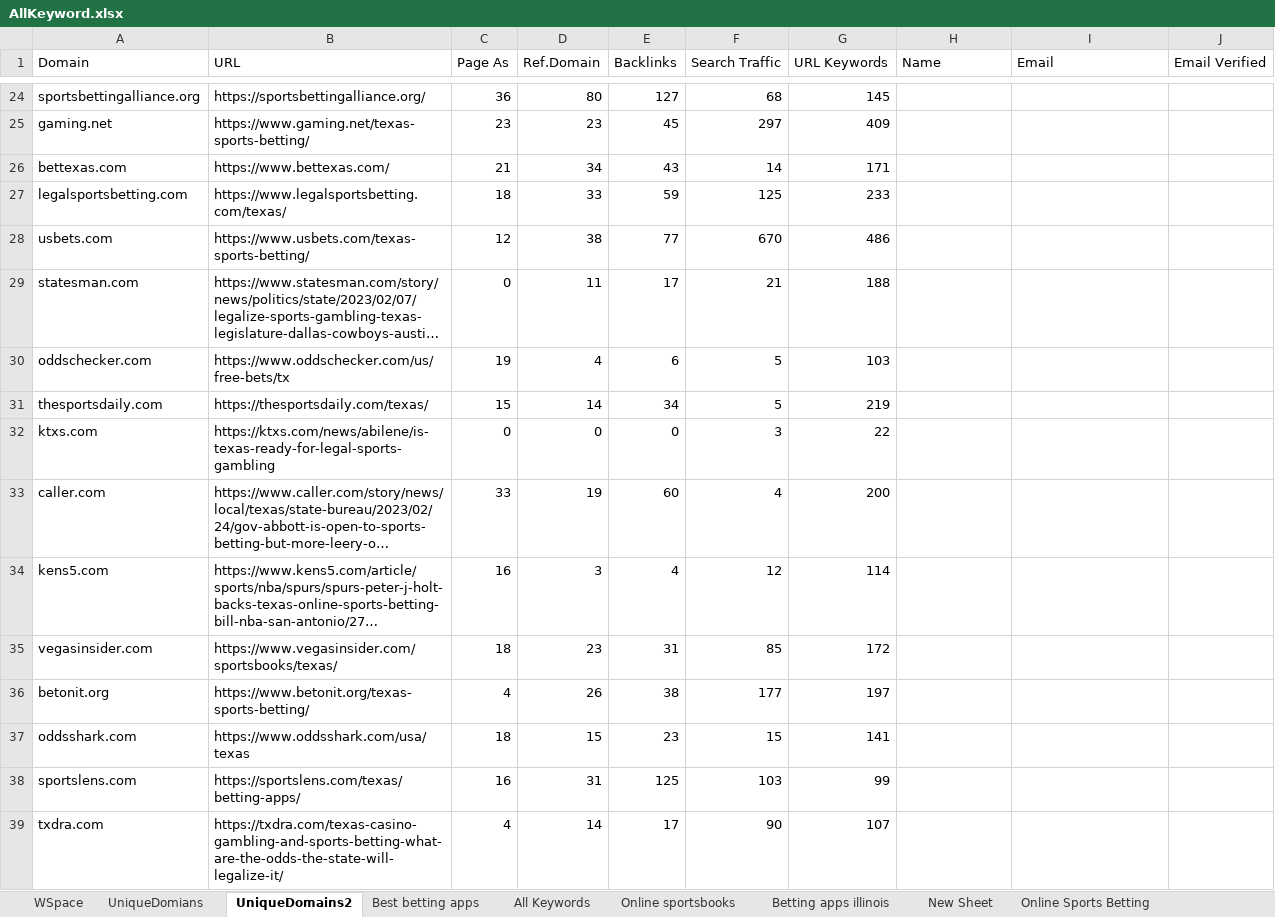
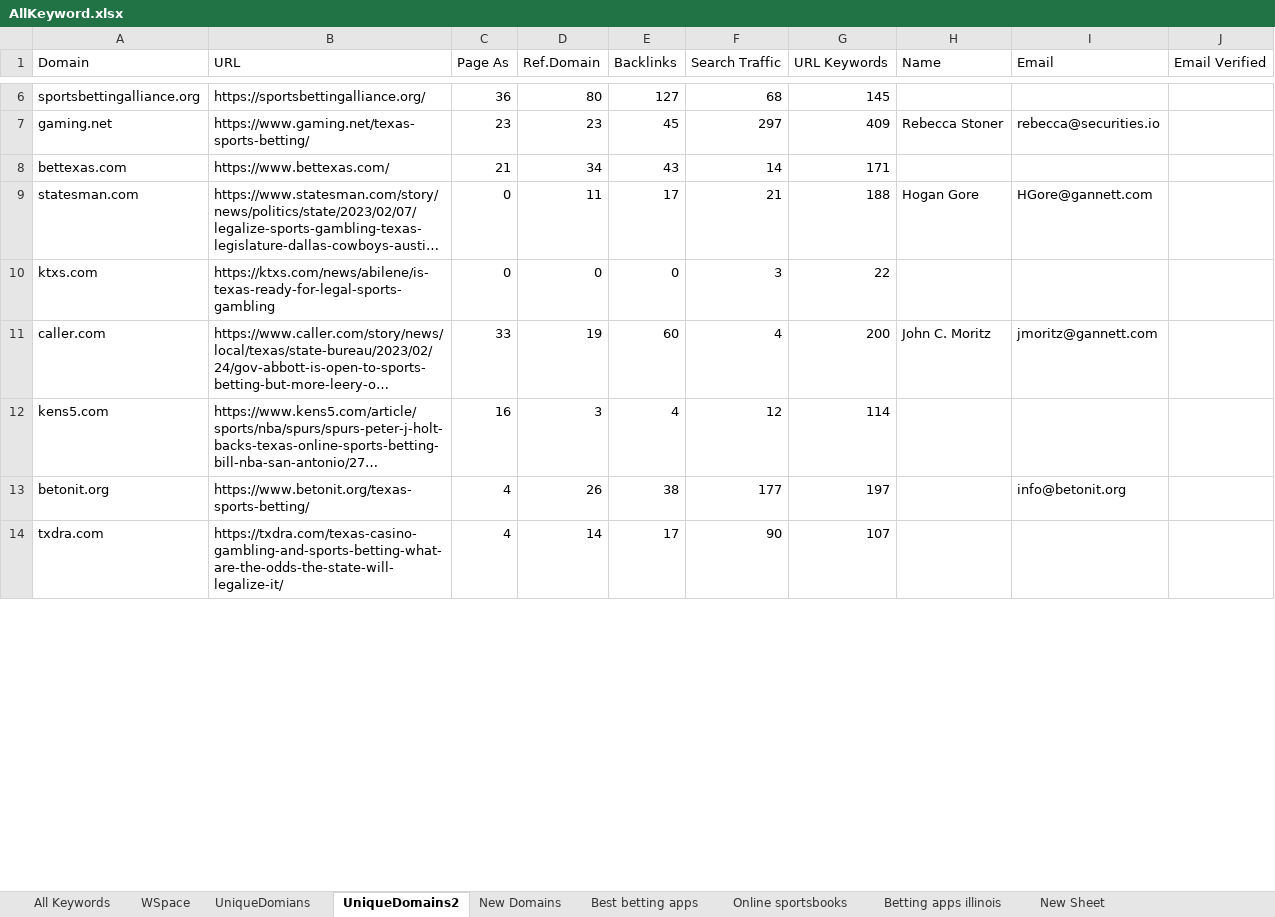
Before and after one commit to godwinjs/SCserver, an Excel workbook: AllKeyword.xlsx, sheet UniqueDomains2, drawn as a sheet; only a part is shown, gaps mark what is left out; long unchanged cells end in …; values as stored, in another font and other column widths than the file's, no cell formats; charts and pictures not drawn; removed rows and columns are numbered as before the commit, all else as after; the diff covers the shown part only; the diff names each change by its address in the sheet, - before the commit and + after, or states it on an @@ line.

```diff
--- a/AllKeyword.xlsx (sheet UniqueDomains2)
+++ b/AllKeyword.xlsx (sheet UniqueDomains2)
+sheet tab: New Domains
@@ sheet tab order changed: All Keywords | WSpace | UniqueDomians | UniqueDomains2 | New Domains | Best betting apps | Online sportsbooks | Betting apps illinois | New Sheet @@
-H7 (Name): (empty)
+H7 (Name): Rebecca Stoner
-I7 (Email): (empty)
+I7 (Email): rebecca@securities.io
-row 27: legalsportsbetting.com | https://www.legalsportsbetting.com/texas/ | 18 | 33 | 59 | 125 | 233
-row 28: usbets.com | https://www.usbets.com/texas-sports-betting/ | 12 | 38 | 77 | 670 | 486
-H9 (Name): (empty)
+H9 (Name): Hogan Gore
-I9 (Email): (empty)
+I9 (Email): HGore@gannett.com
-row 30: oddschecker.com | https://www.oddschecker.com/us/free-bets/tx | 19 | 4 | 6 | 5 | 103
-row 31: thesportsdaily.com | https://thesportsdaily.com/texas/ | 15 | 14 | 34 | 5 | 219
-H11 (Name): (empty)
+H11 (Name): John C. Moritz
-I11 (Email): (empty)
+I11 (Email): jmoritz@gannett.com
-row 35: vegasinsider.com | https://www.vegasinsider.com/sportsbooks/texas/ | 18 | 23 | 31 | 85 | 172
-I13 (Email): (empty)
+I13 (Email): info@betonit.org
-row 37: oddsshark.com | https://www.oddsshark.com/usa/texas | 18 | 15 | 23 | 15 | 141
-row 38: sportslens.com | https://sportslens.com/texas/betting-apps/ | 16 | 31 | 125 | 103 | 99
```
Also changed, not shown: 124 removed rows and 192 edited cells elsewhere in this sheet, sheet WSpace, other sheet tabs, cell formats, charts or pictures, 2 other files.
